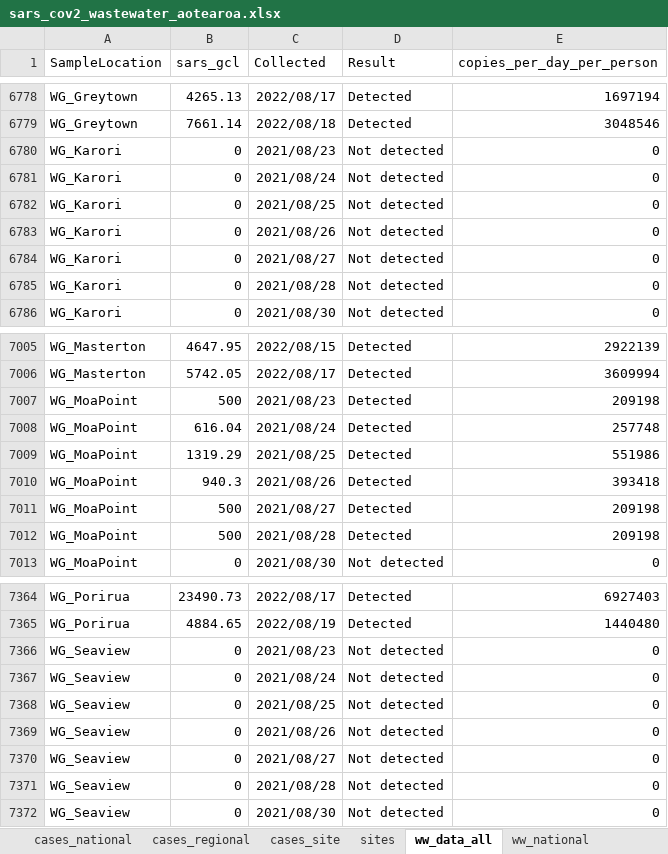
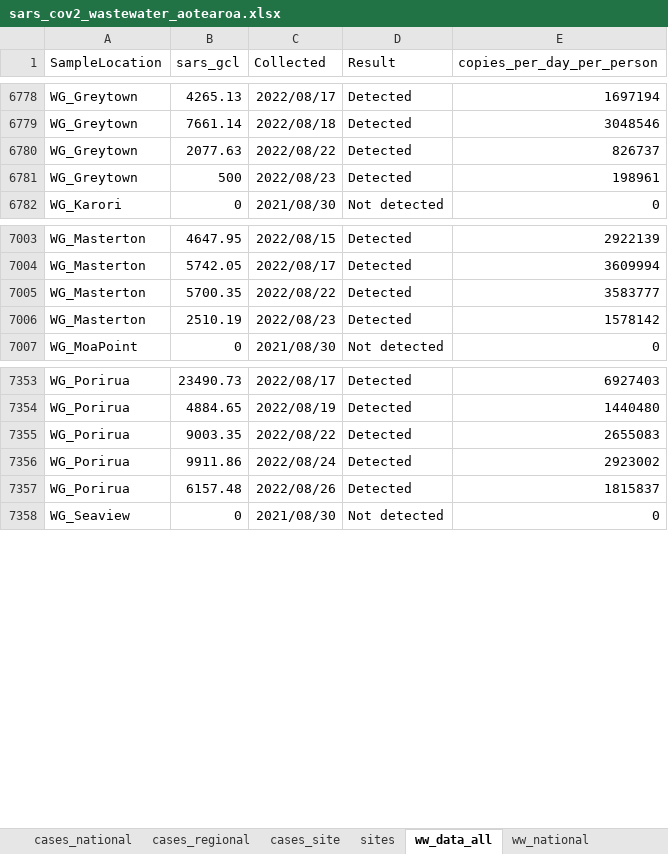
Before and after one commit to ESR-NZ/covid_in_wastewater, an Excel workbook: data/sars_cov2_wastewater_aotearoa.xlsx, sheet ww_data_all, drawn as a sheet; only a part is shown, gaps mark what is left out; values as stored, in another font and other column widths than the file's, no borders; table styles not drawn; removed rows and columns are numbered as before the commit, all else as after; the diff covers the shown part only; the diff names each change by its address in the sheet, - before the commit and + after, or states it on an @@ line.

Commit message:
Data for week ending 28th August 2022

```diff
--- a/data/sars_cov2_wastewater_aotearoa.xlsx (sheet ww_data_all)
+++ b/data/sars_cov2_wastewater_aotearoa.xlsx (sheet ww_data_all)
-row 6780: WG_Karori | 0 | 2021/08/23 | Not detected | 0
-row 6781: WG_Karori | 0 | 2021/08/24 | Not detected | 0
-row 6782: WG_Karori | 0 | 2021/08/25 | Not detected | 0
-row 6783: WG_Karori | 0 | 2021/08/26 | Not detected | 0
-row 6784: WG_Karori | 0 | 2021/08/27 | Not detected | 0
-row 6785: WG_Karori | 0 | 2021/08/28 | Not detected | 0
+row 6780: WG_Greytown | 2077.63 | 2022/08/22 | Detected | 826737
+row 6781: WG_Greytown | 500 | 2022/08/23 | Detected | 198961
-row 7007: WG_MoaPoint | 500 | 2021/08/23 | Detected | 209198
-row 7008: WG_MoaPoint | 616.04 | 2021/08/24 | Detected | 257748
-row 7009: WG_MoaPoint | 1319.29 | 2021/08/25 | Detected | 551986
-row 7010: WG_MoaPoint | 940.3 | 2021/08/26 | Detected | 393418
-row 7011: WG_MoaPoint | 500 | 2021/08/27 | Detected | 209198
-row 7012: WG_MoaPoint | 500 | 2021/08/28 | Detected | 209198
+row 7005: WG_Masterton | 5700.35 | 2022/08/22 | Detected | 3583777
+row 7006: WG_Masterton | 2510.19 | 2022/08/23 | Detected | 1578142
-row 7366: WG_Seaview | 0 | 2021/08/23 | Not detected | 0
-row 7367: WG_Seaview | 0 | 2021/08/24 | Not detected | 0
-row 7368: WG_Seaview | 0 | 2021/08/25 | Not detected | 0
-row 7369: WG_Seaview | 0 | 2021/08/26 | Not detected | 0
-row 7370: WG_Seaview | 0 | 2021/08/27 | Not detected | 0
-row 7371: WG_Seaview | 0 | 2021/08/28 | Not detected | 0
+row 7355: WG_Porirua | 9003.35 | 2022/08/22 | Detected | 2655083
+row 7356: WG_Porirua | 9911.86 | 2022/08/24 | Detected | 2923002
+row 7357: WG_Porirua | 6157.48 | 2022/08/26 | Detected | 1815837
```
Also changed, not shown: 138 added rows, 140 removed rows and 6 edited cells elsewhere in this sheet, sheet ww_site, sheet cases_site, sheet ww_regional, sheet cases_regional, sheet ww_national, sheet cases_national, 7 other files.
